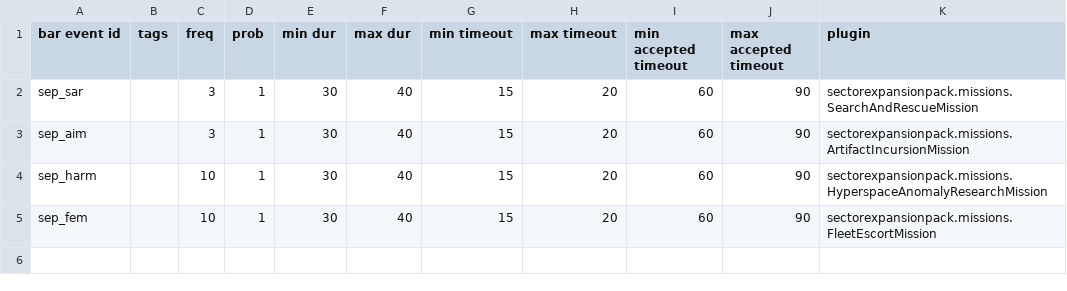
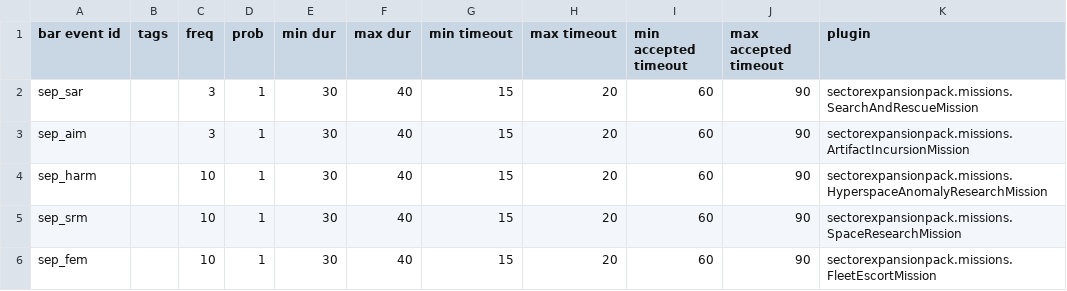
Before and after one commit to AudaxLudos/sector-expansion-pack, a CSV file: data/campaign/bar_events.csv, drawn as a sheet.

```diff
--- a/data/campaign/bar_events.csv
+++ b/data/campaign/bar_events.csv
@@ -4,2 +4,3 @@ sep_aim,,3,1,30,40,15,20,60,90,sectorexpansionpack.missions.ArtifactIncursionMis
 sep_harm,,10,1,30,40,15,20,60,90,sectorexpansionpack.missions.HyperspaceAnomalyResearchMission
+sep_srm,,10,1,30,40,15,20,60,90,sectorexpansionpack.missions.SpaceResearchMission
 sep_fem,,10,1,30,40,15,20,60,90,sectorexpansionpack.missions.FleetEscortMission
```
Also changed, not shown: data/campaign/person_missions.csv, data/campaign/rules.csv, 3 other files.
